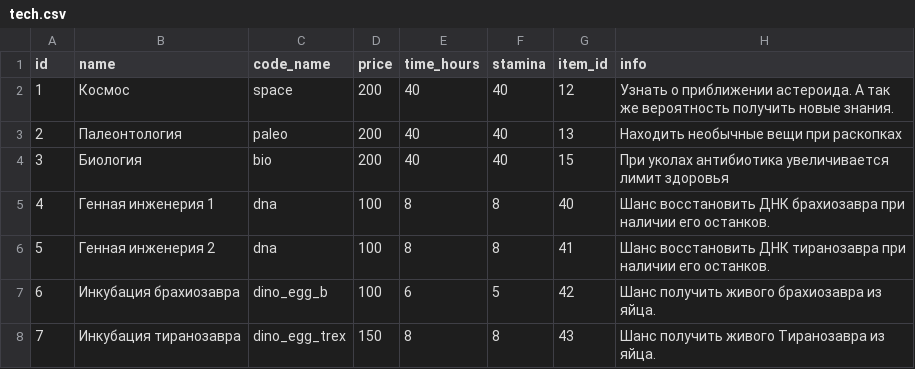
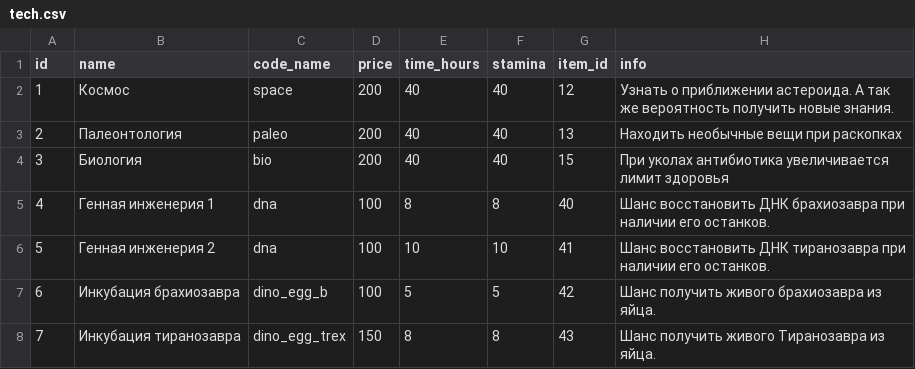
Before and after one commit to porodem/amzzoo, a CSV file: csvs/tech.csv, drawn as a sheet.

Commit message:
tech consume egg

```diff
--- a/csvs/tech.csv
+++ b/csvs/tech.csv
@@ -5,4 +5,4 @@ id;name;code_name;price;time_hours;stamina;item_id;info
 4;Генная инженерия 1;dna;100;8;8;40;Шанс восстановить ДНК брахиозавра при наличии его останков.
-5;Генная инженерия 2;dna;100;8;8;41;Шанс восстановить ДНК тиранозавра при наличии его останков.
-6;Инкубация брахиозавра;dino_egg_b;100;6;5;42;Шанс получить живого брахиозавра из яйца.
+5;Генная инженерия 2;dna;100;10;10;41;Шанс восстановить ДНК тиранозавра при наличии его останков.
+6;Инкубация брахиозавра;dino_egg_b;100;5;5;42;Шанс получить живого брахиозавра из яйца.
 7;Инкубация тиранозавра;dino_egg_trex;150;8;8;43;Шанс получить живого Тиранозавра из яйца.
```
Also changed, not shown: 2 other files.
